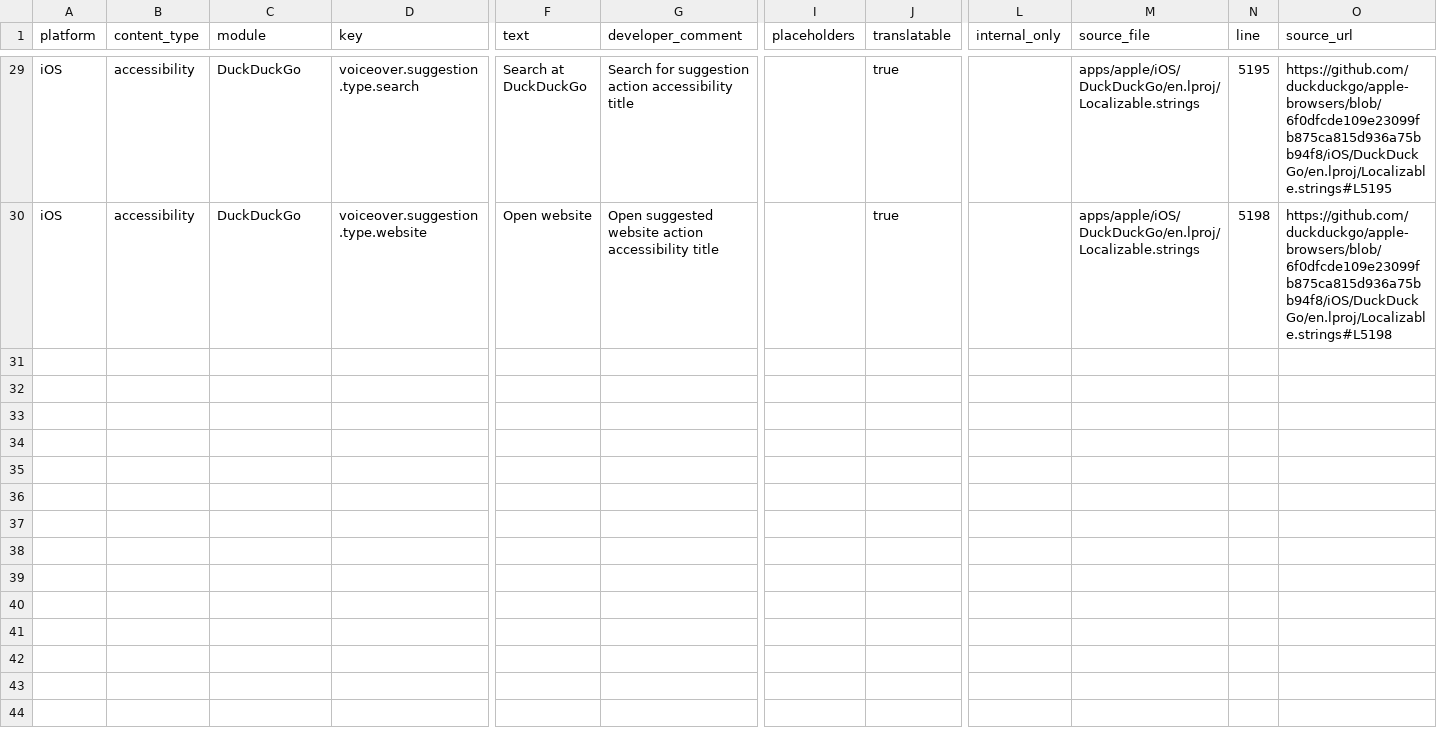
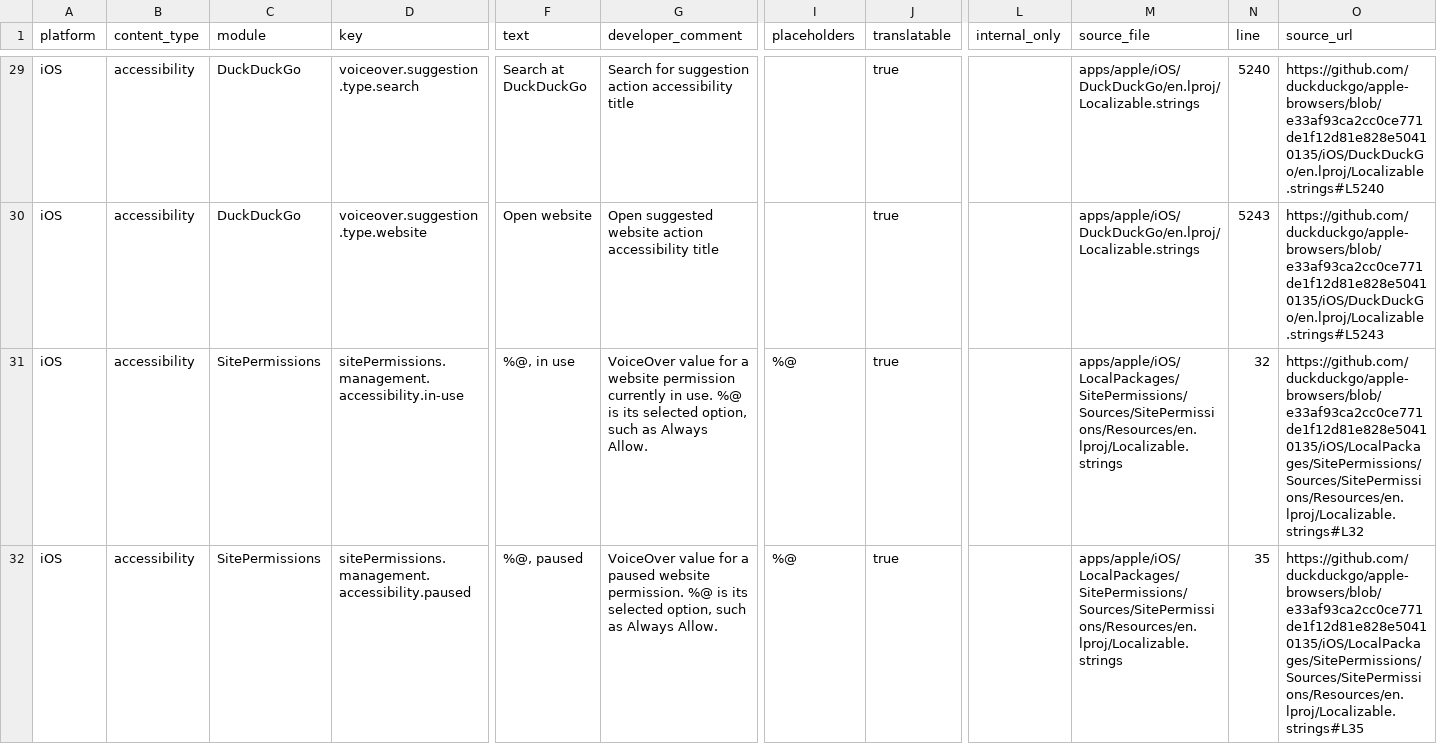
Before and after one commit to duckduckgo/product-copy, a CSV file: strings/ios/accessibility.csv, drawn as a sheet; only a part is shown, gaps mark what is left out; rows hold the shown columns only; the diff covers the shown part only; the diff names each change by its address in the sheet, - before the commit and + after, or states it on an @@ line.

```diff
--- a/strings/ios/accessibility.csv
+++ b/strings/ios/accessibility.csv
-N29 (line): 5195
+N29 (line): 5240
-O29 (source_url): https://github.com/duckduckgo/apple-browsers/blob/6f0dfcde109e23099fb875ca815d936a75bb94f8/iOS/DuckDuckGo/en.lproj/Localizable.strings#L5195
+O29 (source_url): https://github.com/duckduckgo/apple-browsers/blob/e33af93ca2cc0ce771de1f12d81e828e50410135/iOS/DuckDuckGo/en.lproj/Localizable.strings#L5240
-N30 (line): 5198
+N30 (line): 5243
-O30 (source_url): https://github.com/duckduckgo/apple-browsers/blob/6f0dfcde109e23099fb875ca815d936a75bb94f8/iOS/DuckDuckGo/en.lproj/Localizable.strings#L5198
+O30 (source_url): https://github.com/duckduckgo/apple-browsers/blob/e33af93ca2cc0ce771de1f12d81e828e50410135/iOS/DuckDuckGo/en.lproj/Localizable.strings#L5243
+row 31: iOS | accessibility | SitePermissions | sitePermissions.management.accessibility.in-use | %@, in use | VoiceOver value for a website permission currently in use. %@ is its selected option, such as Always Allow. | %@ | true |  | apps/apple/iOS/LocalPackages/SitePermissions/Sources/SitePermissions/Resources/en.lproj/Localizable.strings | 32 | https://github.com/duckduckgo/apple-browsers/blob/e33af93ca2cc0ce771de1f12d81e828e50410135/iOS/LocalPackages/SitePermissions/Sources/SitePermissions/Resources/en.lproj/Localizable.strings#L32
+row 32: iOS | accessibility | SitePermissions | sitePermissions.management.accessibility.paused | %@, paused | VoiceOver value for a paused website permission. %@ is its selected option, such as Always Allow. | %@ | true |  | apps/apple/iOS/LocalPackages/SitePermissions/Sources/SitePermissions/Resources/en.lproj/Localizable.strings | 35 | https://github.com/duckduckgo/apple-browsers/blob/e33af93ca2cc0ce771de1f12d81e828e50410135/iOS/LocalPackages/SitePermissions/Sources/SitePermissions/Resources/en.lproj/Localizable.strings#L35
```
Also changed, not shown: 32 edited cells elsewhere in this file, strings/android/body.csv, strings/android/headings.csv, 36 other files.
